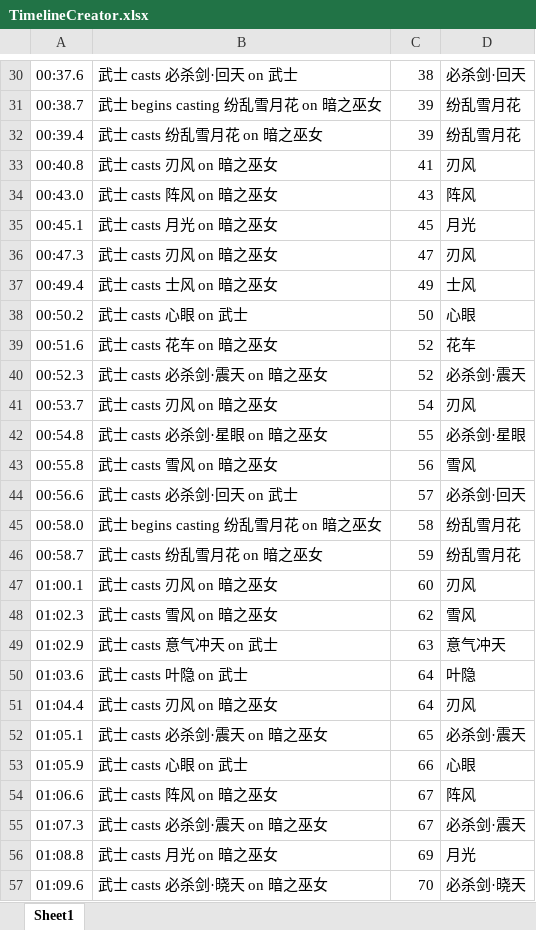
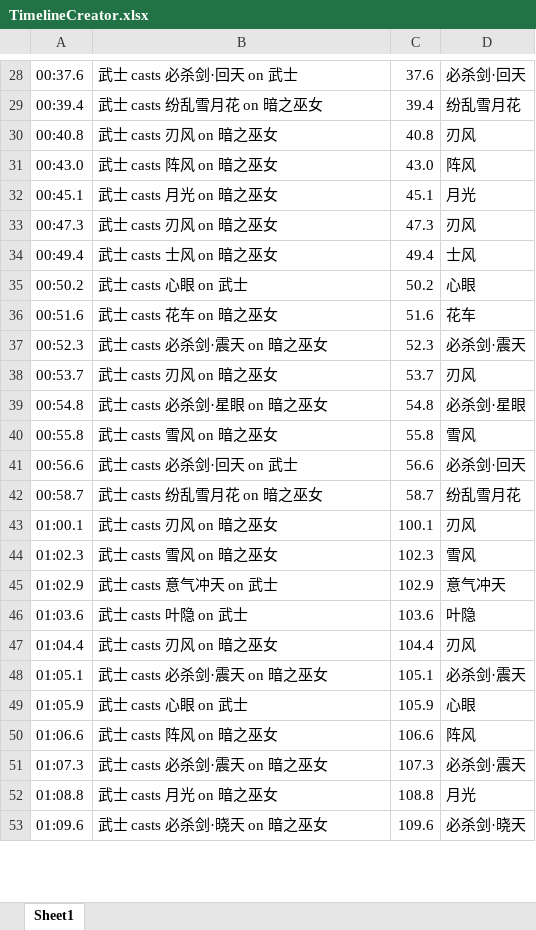
Before and after one commit to Souma-Sumire/FFXIV_Auxiliary_Tools, an Excel workbook: csv/taikoSongs/TimelineCreator.xlsx, sheet Sheet1, drawn as a sheet; only a part is shown, gaps mark what is left out; values as stored, in another font and other column widths than the file's, no cell formats; conditional formats not drawn; removed rows and columns are numbered as before the commit, all else as after; the diff covers the shown part only; the diff names each change by its address in the sheet, - before the commit and + after, or states it on an @@ line.

```diff
--- a/csv/taikoSongs/TimelineCreator.xlsx (sheet Sheet1)
+++ b/csv/taikoSongs/TimelineCreator.xlsx (sheet Sheet1)
-C28: 38
+C28: 37.6
-row 31: 00:38.7 | 武士 begins casting 纷乱雪月花 on 暗之巫女 | 39 | 纷乱雪月花
-C29: 39
+C29: 39.4
-C30: 41
+C30: 40.8
-C31: 43
+C31: 43.0
-C32: 45
+C32: 45.1
-C33: 47
+C33: 47.3
-C34: 49
+C34: 49.4
-C35: 50
+C35: 50.2
-C36: 52
+C36: 51.6
-C37: 52
+C37: 52.3
-C38: 54
+C38: 53.7
-C39: 55
+C39: 54.8
-C40: 56
+C40: 55.8
-C41: 57
+C41: 56.6
-row 45: 00:58.0 | 武士 begins casting 纷乱雪月花 on 暗之巫女 | 58 | 纷乱雪月花
-C42: 59
+C42: 58.7
-C43: 60
+C43: 100.1
-C44: 62
+C44: 102.3
-C45: 63
+C45: 102.9
-C46: 64
+C46: 103.6
-C47: 64
+C47: 104.4
-C48: 65
+C48: 105.1
-C49: 66
+C49: 105.9
-C50: 67
+C50: 106.6
-C51: 67
+C51: 107.3
-C52: 69
+C52: 108.8
-C53: 70
+C53: 109.6
```
Also changed, not shown: other rows of this sheet, cell formats, formulas that keep their value, 3 other files.
